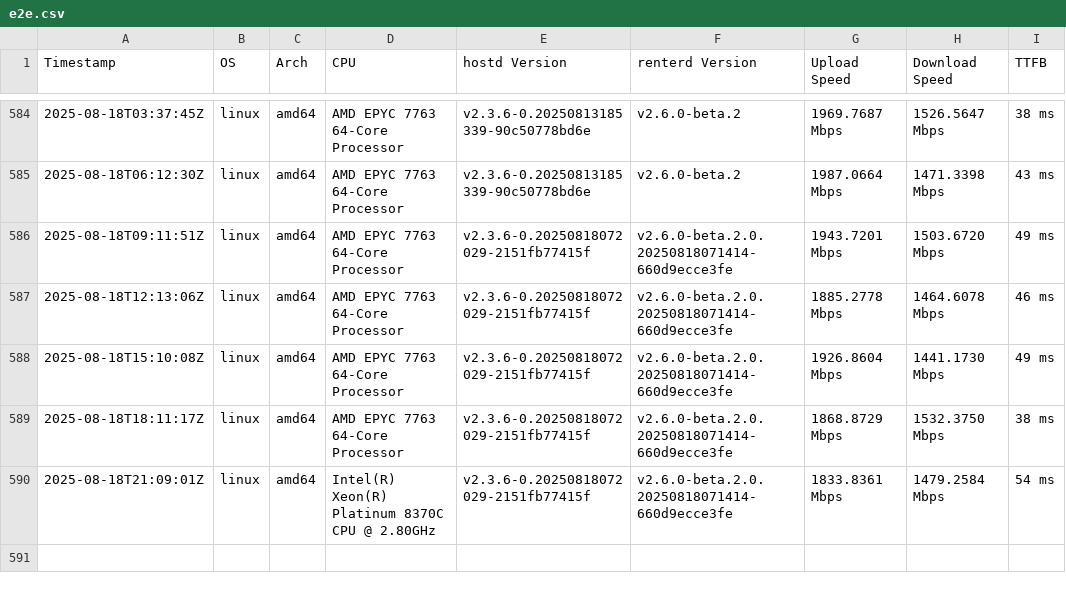
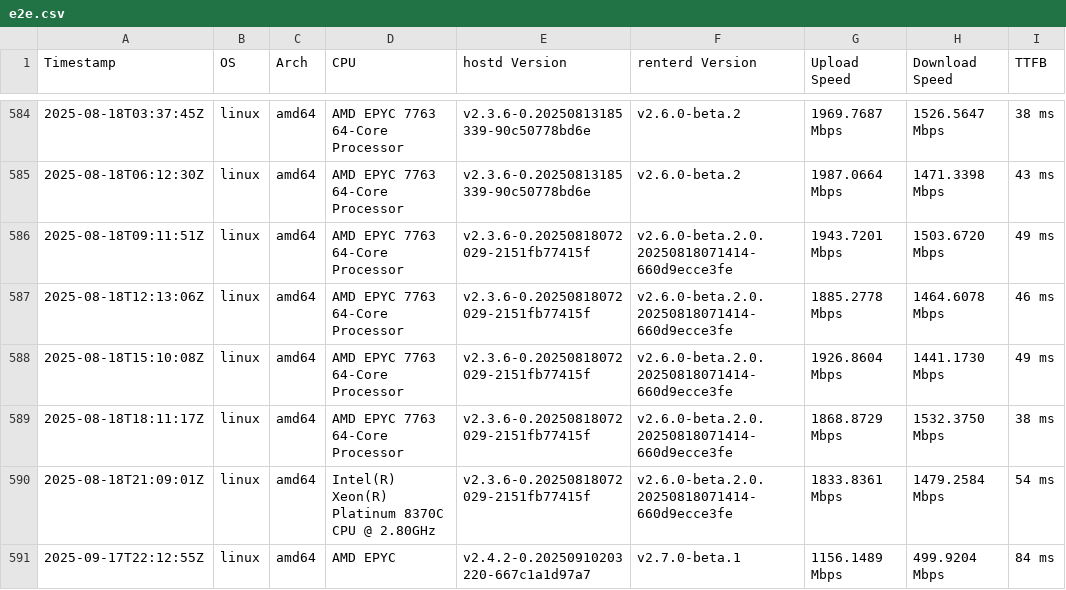
Before and after one commit to SiaFoundation/benchmark, a CSV file: results/e2e.csv, drawn as a sheet; only a part is shown, gaps mark what is left out.

```diff
--- a/results/e2e.csv
+++ b/results/e2e.csv
@@ -590 +590,2 @@ Timestamp,OS,Arch,CPU,hostd Version,renterd Version,Upload Speed,Download Speed,
 2025-08-18T21:09:01Z,linux,amd64,Intel(R) Xeon(R) Platinum 8370C CPU @ 2.80GHz,v2.3.6-0.20250818072029-2151fb77415f,v2.6.0-beta.2.0.20250818071414-660d9ecce3fe,1833.8361 Mbps,1479.2584 Mbps,54 ms
+2025-09-17T22:12:55Z,linux,amd64,AMD EPYC,v2.4.2-0.20250910203220-667c1a1d97a7,v2.7.0-beta.1,1156.1489 Mbps,499.9204 Mbps,84 ms
```
Also changed, not shown: results/rhp4.csv, results/rhp4.quic.csv, 3 other files.
